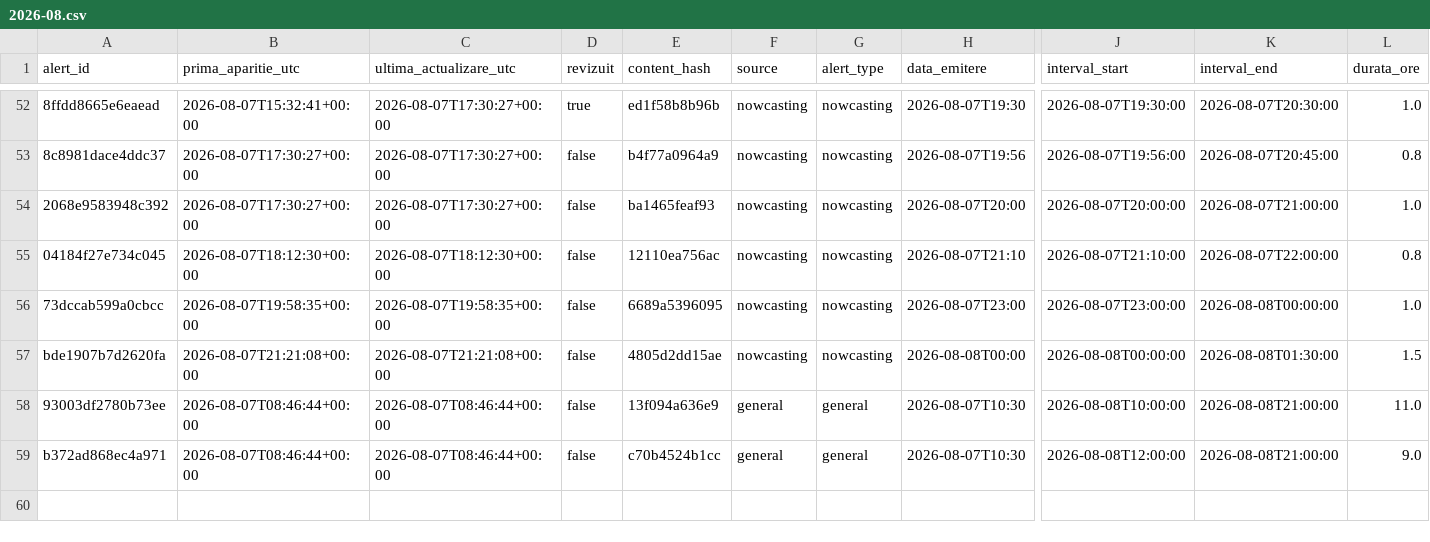
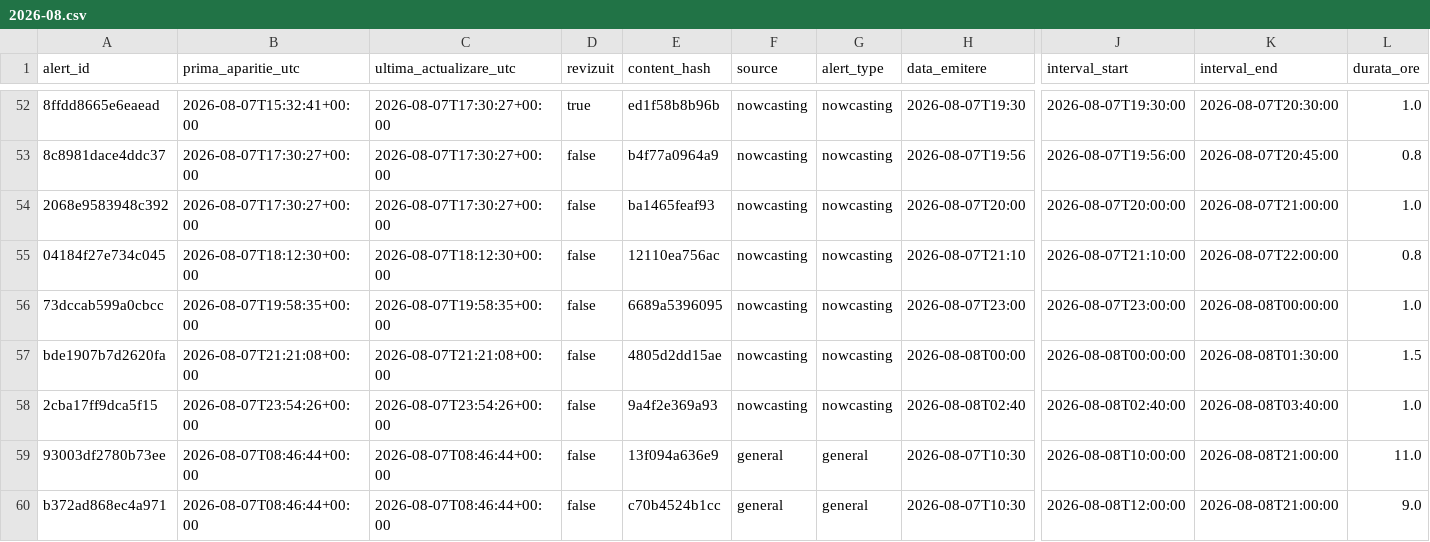
Before and after one commit to mariusbudileanu/date-meteo, a CSV file: public/istoric/2026/2026-08.csv, drawn as a sheet; only a part is shown, gaps mark what is left out; rows hold the shown columns only; the diff names each change by its address in the sheet, - before the commit and + after, or states it on an @@ line.

```diff
--- a/public/istoric/2026/2026-08.csv
+++ b/public/istoric/2026/2026-08.csv
+row 58: 2cba17ff9dca5f15 | 2026-08-07T23:54:26+00:00 | 2026-08-07T23:54:26+00:00 | false | 9a4f2e369a93 | nowcasting | nowcasting | 2026-08-08T02:40 | 2026-08-08T02:40:00 | 2026-08-08T03:40:00 | 1.0
```
Also changed, not shown: public/istoric/nowcasting/2026-08.csv, 14 other files.
